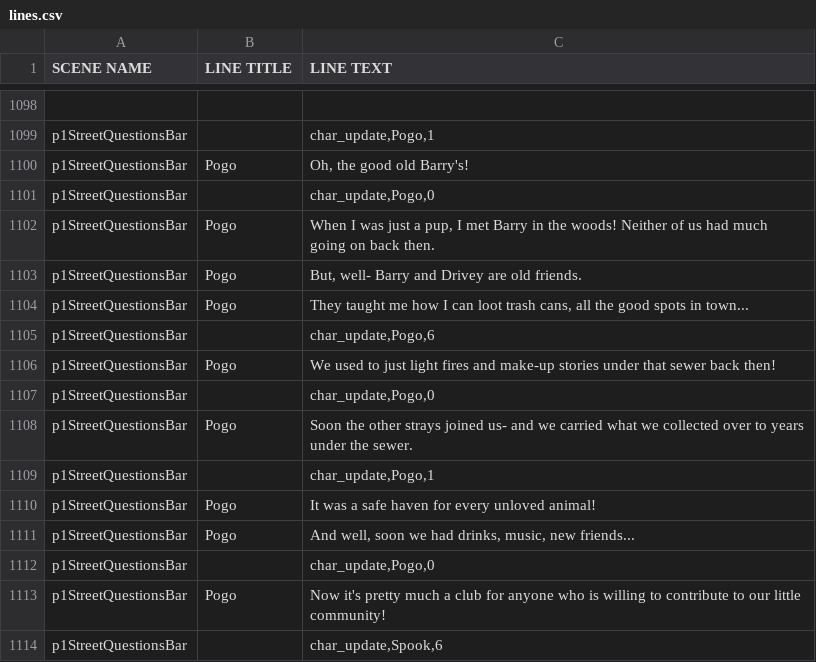
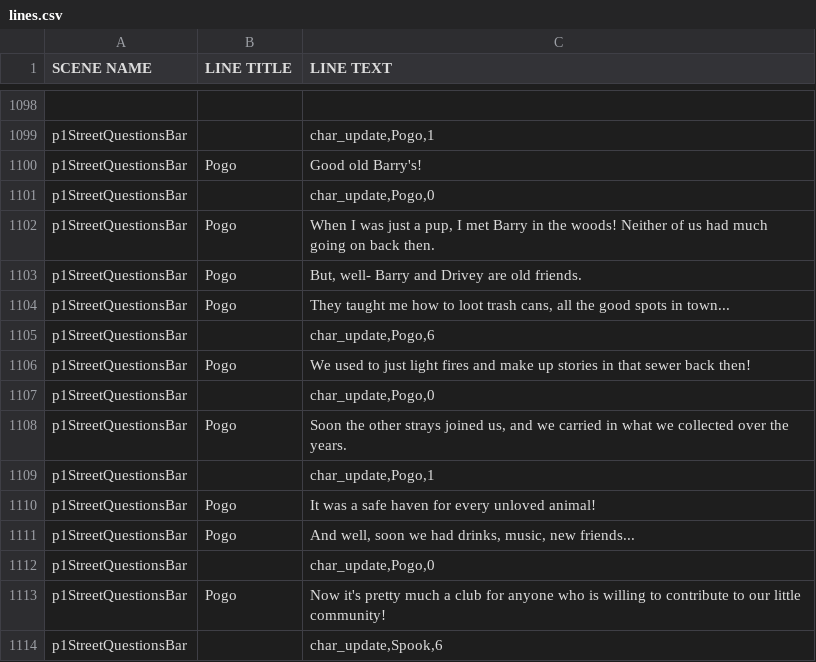
Before and after one commit to kazak29/Spooktober_2026_GameJam, a CSV file: datafiles/lines.csv, drawn as a sheet; only a part is shown, gaps mark what is left out; the diff covers the shown part only; the diff names each change by its address in the sheet, - before the commit and + after, or states it on an @@ line.

```diff
--- a/datafiles/lines.csv
+++ b/datafiles/lines.csv
-C1100 (LINE TEXT): Oh, the good old Barry's!
+C1100 (LINE TEXT): Good old Barry's!
-C1104 (LINE TEXT): …me how I can loot trash…
+C1104 (LINE TEXT): …me how to loot trash…
-C1106 (LINE TEXT): …fires and make-up stories under that sewer…
+C1106 (LINE TEXT): …fires and make up stories in that sewer…
-C1108 (LINE TEXT): …strays joined us- and we carried what we collected over to years under the sewer.
+C1108 (LINE TEXT): …strays joined us, and we carried in what we collected over the years.
```
Also changed, not shown: 5 added rows, 2 removed rows, 2 moved rows and 8 edited cells elsewhere in this file.
